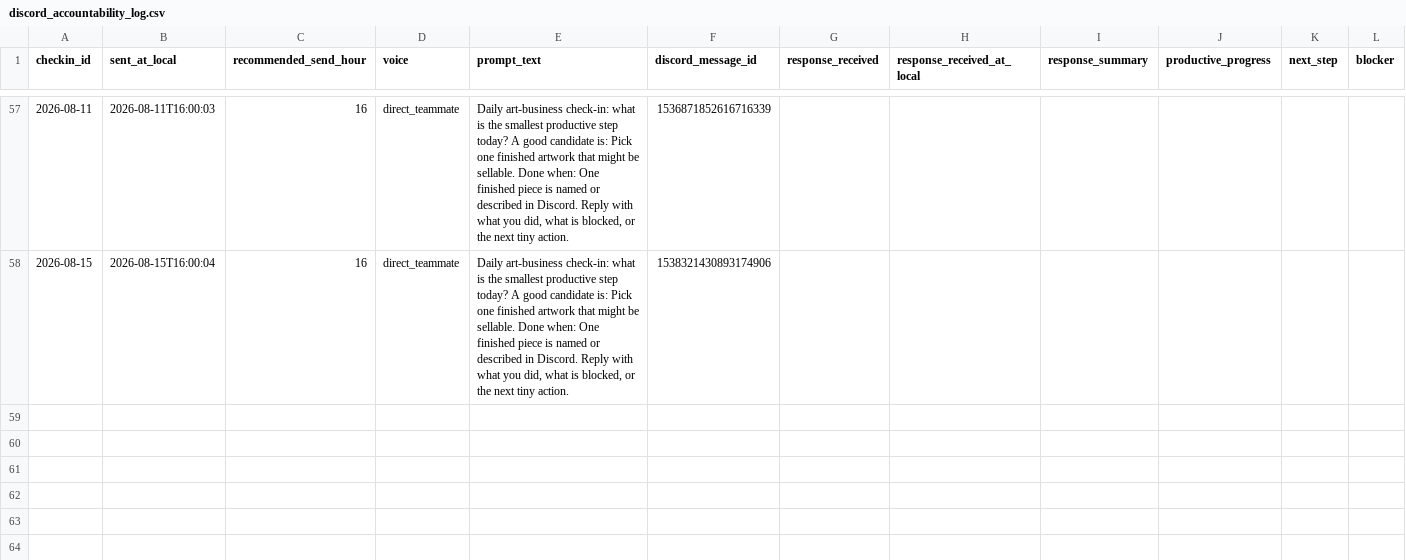
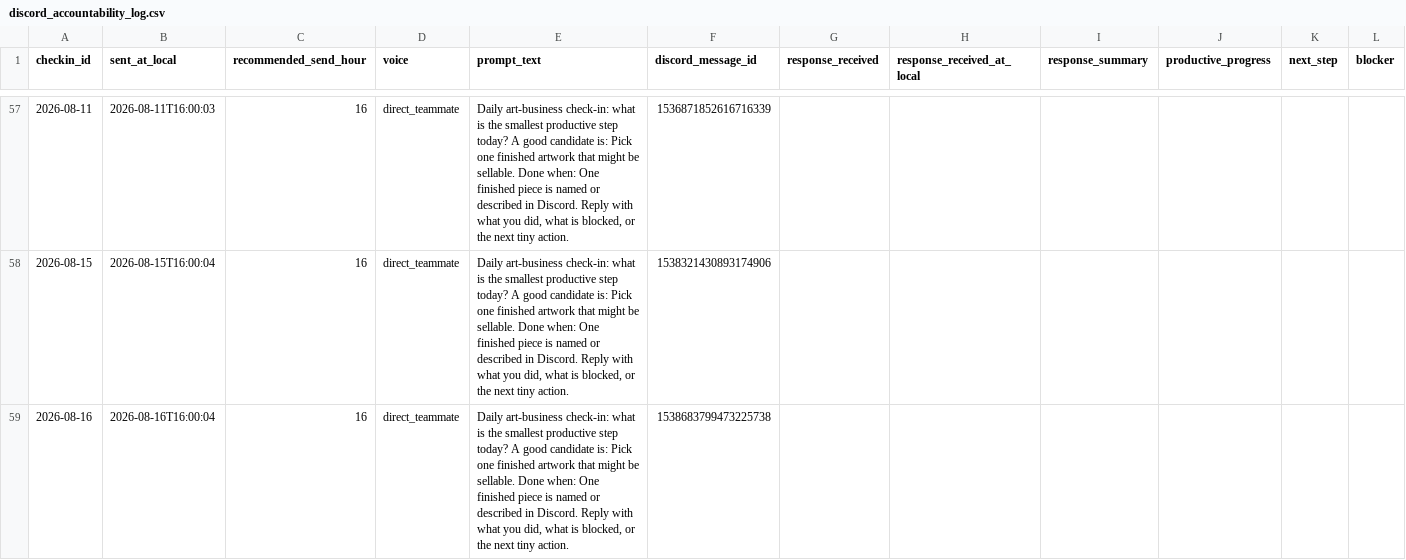
Before and after one commit to jj-schultz/jack-art-business, a CSV file: data/discord_accountability_log.csv, drawn as a sheet; only a part is shown, gaps mark what is left out; rows hold the shown columns only; the diff names each change by its address in the sheet, - before the commit and + after, or states it on an @@ line.

Commit message:
Log Discord daily check-in

```diff
--- a/data/discord_accountability_log.csv
+++ b/data/discord_accountability_log.csv
+row 59: 2026-08-16 | 2026-08-16T16:00:04 | 16 | direct_teammate | Daily art-business check-in: what is the smallest productive step today? A good candidate is: Pick one finished artwork that might be sellable. Done when: One finished piece is named or described in Discord. Reply with what you did, what is blocked, or the next tiny action. | 1538683799473225738
```
